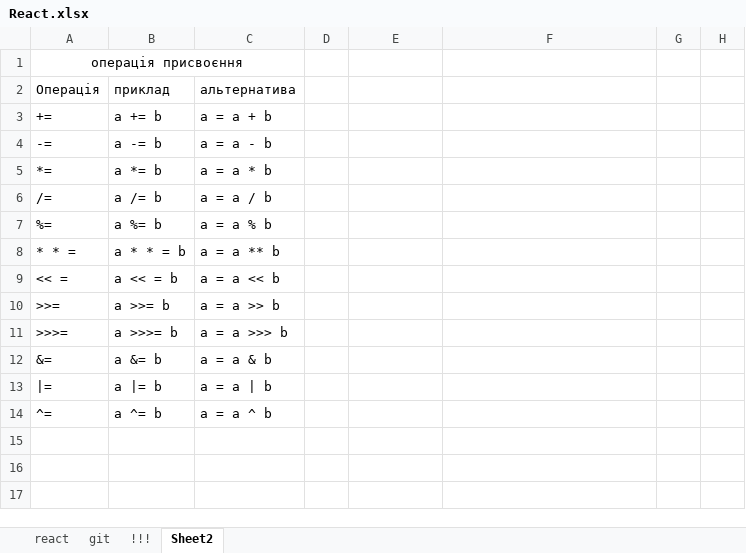
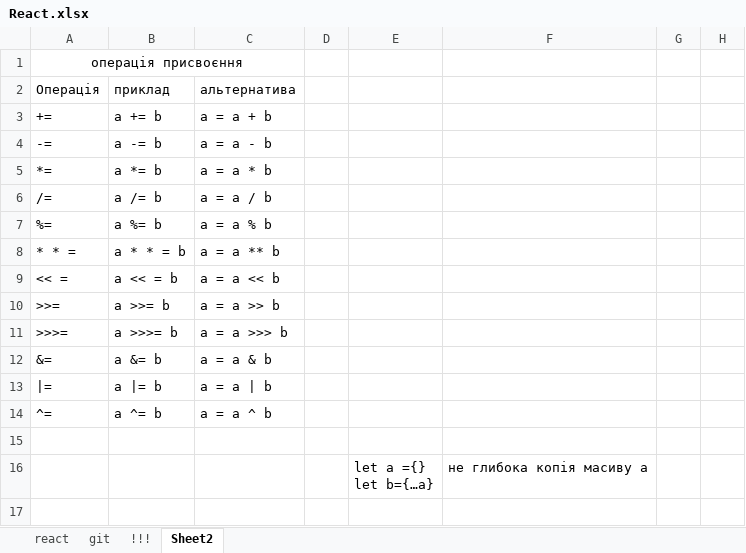
Before and after one commit to vodm1001/social_page, an Excel workbook: React.xlsx, sheet Sheet2, drawn as a sheet; only a part is shown; values as stored, in another font and other column widths than the file's, no borders; charts and pictures not drawn; ↵ is a line break in a cell; the diff names each change by its address in the sheet, - before the commit and + after, or states it on an @@ line.

```diff
--- a/React.xlsx (sheet Sheet2)
+++ b/React.xlsx (sheet Sheet2)
-E16: (empty)
+E16: let a ={} ↵ let b={…a}
-F16: (empty)
+F16: не глибока копія масиву а
```
Also changed, not shown: sheet react, charts or pictures, 21 other files.
